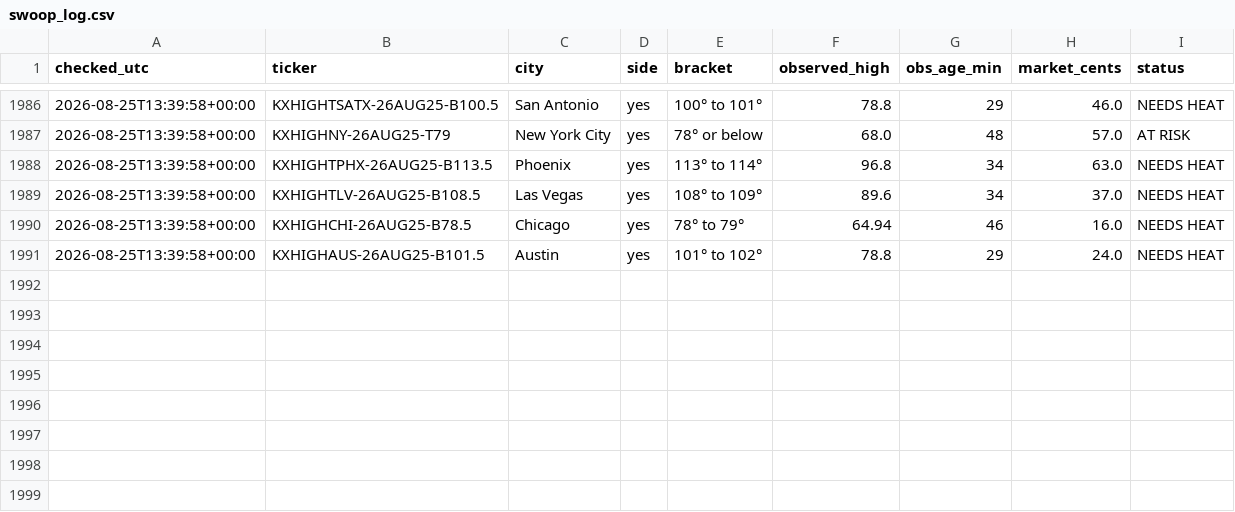
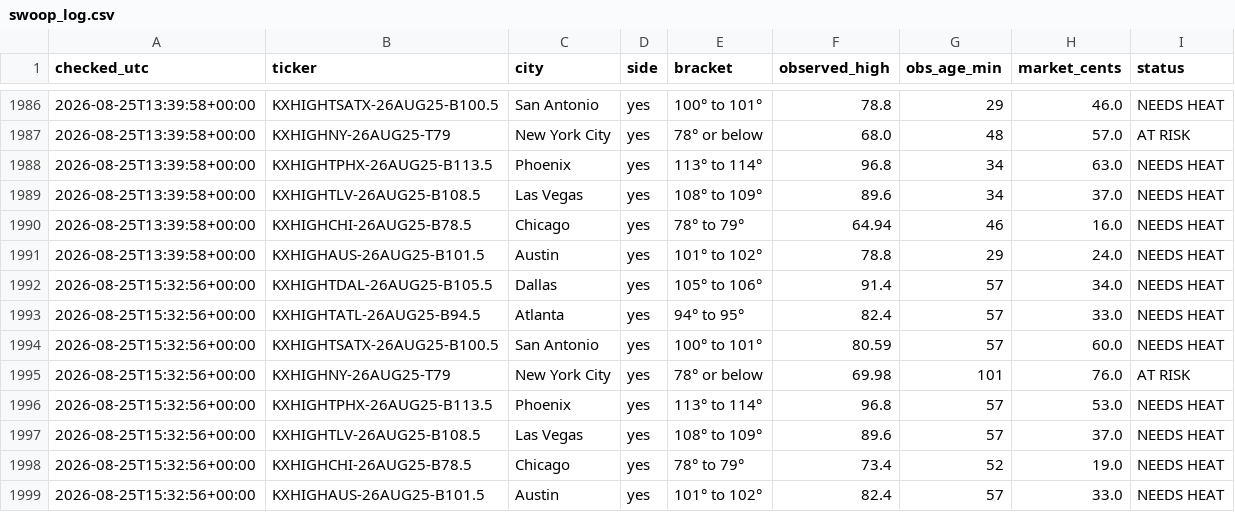
Before and after one commit to chrisscott2526-prog/Weather-Bot, a CSV file: swoop_log.csv, drawn as a sheet; only a part is shown, gaps mark what is left out.

Commit message:
swoop 2026-08-25 15:32

```diff
--- a/swoop_log.csv
+++ b/swoop_log.csv
@@ -1991 +1991,9 @@ checked_utc,ticker,city,side,bracket,observed_high,obs_age_min,market_cents,stat
 2026-08-25T13:39:58+00:00,KXHIGHAUS-26AUG25-B101.5,Austin,yes,101° to 102°,78.8,29,24.0,NEEDS HEAT
+2026-08-25T15:32:56+00:00,KXHIGHTDAL-26AUG25-B105.5,Dallas,yes,105° to 106°,91.4,57,34.0,NEEDS HEAT
+2026-08-25T15:32:56+00:00,KXHIGHTATL-26AUG25-B94.5,Atlanta,yes,94° to 95°,82.4,57,33.0,NEEDS HEAT
+2026-08-25T15:32:56+00:00,KXHIGHTSATX-26AUG25-B100.5,San Antonio,yes,100° to 101°,80.59,57,60.0,NEEDS HEAT
+2026-08-25T15:32:56+00:00,KXHIGHNY-26AUG25-T79,New York City,yes,78° or below,69.98,101,76.0,AT RISK
+2026-08-25T15:32:56+00:00,KXHIGHTPHX-26AUG25-B113.5,Phoenix,yes,113° to 114°,96.8,57,53.0,NEEDS HEAT
+2026-08-25T15:32:56+00:00,KXHIGHTLV-26AUG25-B108.5,Las Vegas,yes,108° to 109°,89.6,57,37.0,NEEDS HEAT
+2026-08-25T15:32:56+00:00,KXHIGHCHI-26AUG25-B78.5,Chicago,yes,78° to 79°,73.4,52,19.0,NEEDS HEAT
+2026-08-25T15:32:56+00:00,KXHIGHAUS-26AUG25-B101.5,Austin,yes,101° to 102°,82.4,57,33.0,NEEDS HEAT
```
Also changed, not shown: 1 other file.
